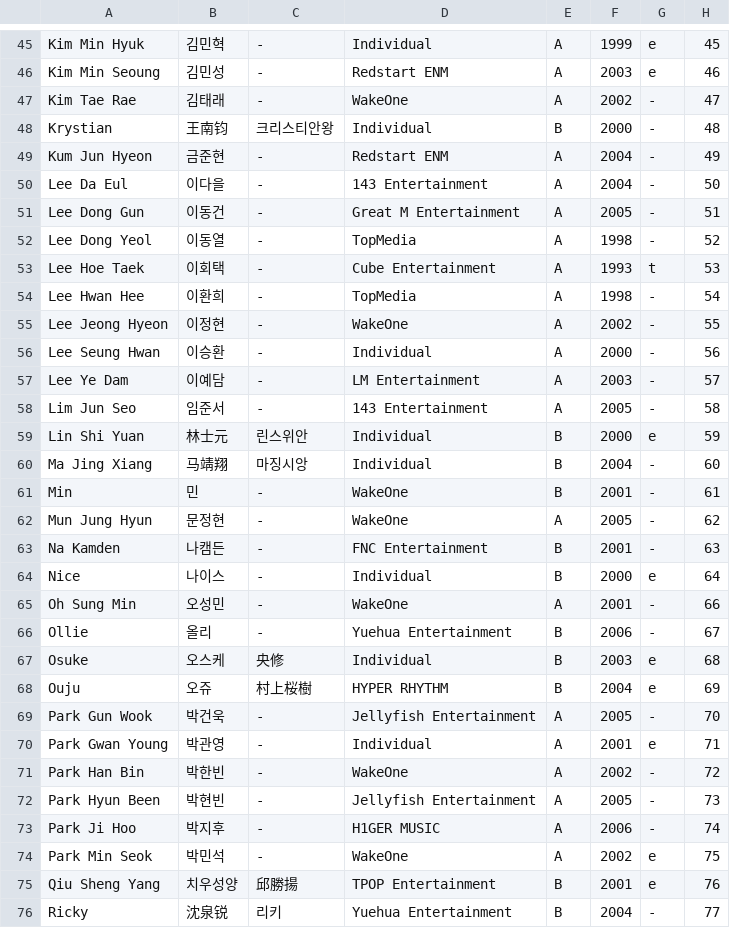
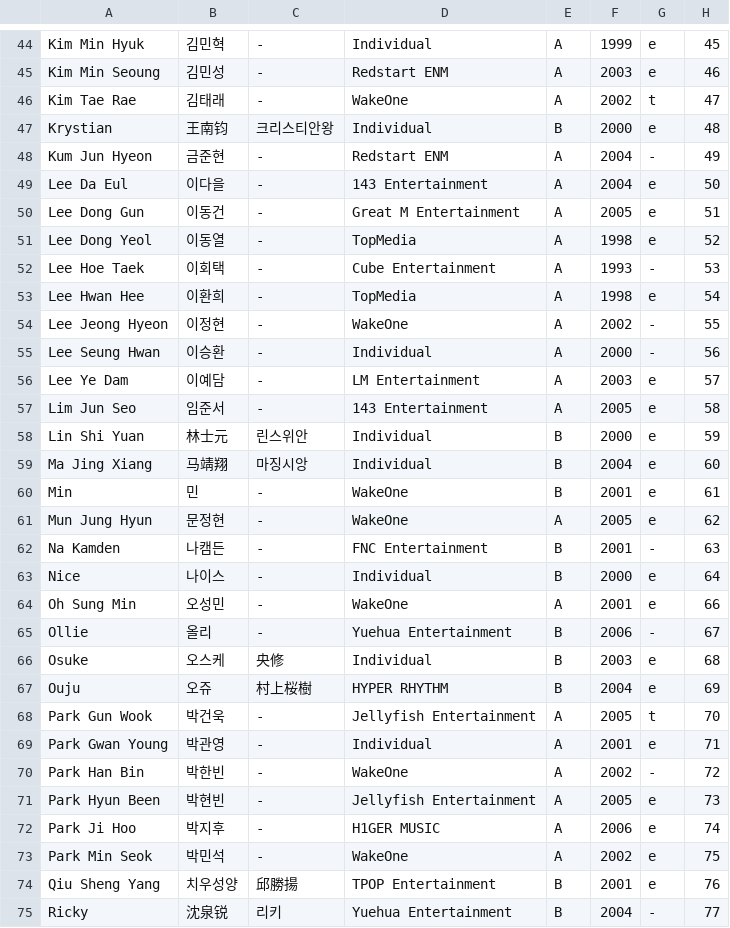
Before and after one commit to skzweme/dreamacademy, a CSV file: trainee_info.csv, drawn as a sheet; only a part is shown, gaps mark what is left out; the diff covers the shown part only.

```diff
--- a/trainee_info.csv
+++ b/trainee_info.csv
@@ -46,21 +45,21 @@
 "Kim Min Seoung","김민성","-","Redstart ENM","A","2003","e","46"
-"Kim Tae Rae","김태래","-","WakeOne","A","2002","-","47"
-"Krystian","王南钧","크리스티안왕","Individual","B","2000","-","48"
+"Kim Tae Rae","김태래","-","WakeOne","A","2002","t","47"
+"Krystian","王南钧","크리스티안왕","Individual","B","2000","e","48"
 "Kum Jun Hyeon","금준현","-","Redstart ENM","A","2004","-","49"
-"Lee Da Eul","이다을","-","143 Entertainment","A","2004","-","50"
-"Lee Dong Gun","이동건","-","Great M Entertainment","A","2005","-","51"
-"Lee Dong Yeol","이동열","-","TopMedia","A","1998","-","52"
-"Lee Hoe Taek","이회택","-","Cube Entertainment","A","1993","t","53"
-"Lee Hwan Hee","이환희","-","TopMedia","A","1998","-","54"
+"Lee Da Eul","이다을","-","143 Entertainment","A","2004","e","50"
+"Lee Dong Gun","이동건","-","Great M Entertainment","A","2005","e","51"
+"Lee Dong Yeol","이동열","-","TopMedia","A","1998","e","52"
+"Lee Hoe Taek","이회택","-","Cube Entertainment","A","1993","-","53"
+"Lee Hwan Hee","이환희","-","TopMedia","A","1998","e","54"
 "Lee Jeong Hyeon","이정현","-","WakeOne","A","2002","-","55"
 "Lee Seung Hwan","이승환","-","Individual","A","2000","-","56"
-"Lee Ye Dam","이예담","-","LM Entertainment","A","2003","-","57"
-"Lim Jun Seo","임준서","-","143 Entertainment","A","2005","-","58"
+"Lee Ye Dam","이예담","-","LM Entertainment","A","2003","e","57"
+"Lim Jun Seo","임준서","-","143 Entertainment","A","2005","e","58"
 "Lin Shi Yuan","林士元","린스위안","Individual","B","2000","e","59"
-"Ma Jing Xiang","马靖翔","마징시앙","Individual","B","2004","-","60"
-"Min","민","-","WakeOne","B","2001","-","61"
-"Mun Jung Hyun","문정현","-","WakeOne","A","2005","-","62"
+"Ma Jing Xiang","马靖翔","마징시앙","Individual","B","2004","e","60"
+"Min","민","-","WakeOne","B","2001","e","61"
+"Mun Jung Hyun","문정현","-","WakeOne","A","2005","e","62"
 "Na Kamden","나캠든","-","FNC Entertainment","B","2001","-","63"
 "Nice","나이스","-","Individual","B","2000","e","64"
-"Oh Sung Min","오성민","-","WakeOne","A","2001","-","66"
+"Oh Sung Min","오성민","-","WakeOne","A","2001","e","66"
 "Ollie","올리","-","Yuehua Entertainment","B","2006","-","67"
@@ -68,7 +67,7 @@
 "Ouju","오쥬","村上桜樹","HYPER RHYTHM","B","2004","e","69"
-"Park Gun Wook","박건욱","-","Jellyfish Entertainment","A","2005","-","70"
+"Park Gun Wook","박건욱","-","Jellyfish Entertainment","A","2005","t","70"
 "Park Gwan Young","박관영","-","Individual","A","2001","e","71"
 "Park Han Bin","박한빈","-","WakeOne","A","2002","-","72"
-"Park Hyun Been","박현빈","-","Jellyfish Entertainment","A","2005","-","73"
-"Park Ji Hoo","박지후","-","H1GER MUSIC","A","2006","-","74"
+"Park Hyun Been","박현빈","-","Jellyfish Entertainment","A","2005","e","73"
+"Park Ji Hoo","박지후","-","H1GER MUSIC","A","2006","e","74"
 "Park Min Seok","박민석","-","WakeOne","A","2002","e","75"
```
Also changed, not shown: 1 removed row, 1 moved row and 21 edited cells elsewhere in this file.
